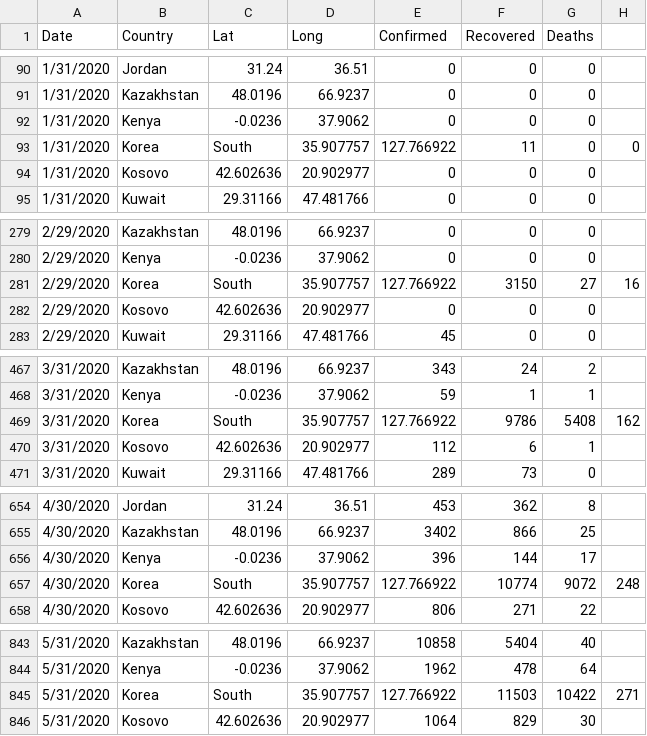
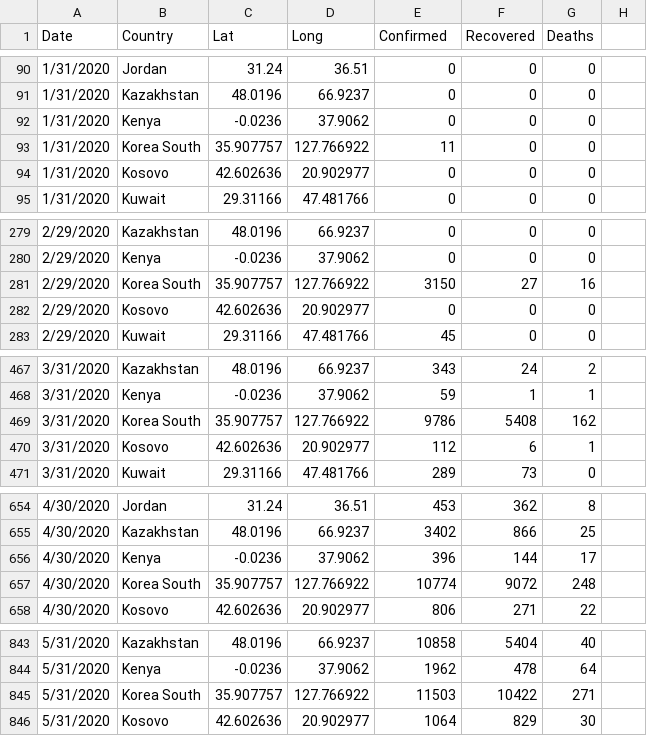
Before and after one commit to valentinamondal/narrativevisualization, a CSV file: line_chart2.csv, drawn as a sheet; only a part is shown, gaps mark what is left out; the diff covers the shown part only.

Commit message:
Update line_chart2.csv

```diff
--- a/line_chart2.csv
+++ b/line_chart2.csv
@@ -92,3 +92,3 @@ Date,Country,Lat,Long,Confirmed,Recovered,Deaths
 1/31/2020,Kenya,-0.0236,37.9062,0,0,0
-1/31/2020,Korea, South,35.907757,127.766922,11,0,0
+1/31/2020,Korea South,35.907757,127.766922,11,0,0
 1/31/2020,Kosovo,42.602636,20.902977,0,0,0
@@ -280,3 +280,3 @@ Date,Country,Lat,Long,Confirmed,Recovered,Deaths
 2/29/2020,Kenya,-0.0236,37.9062,0,0,0
-2/29/2020,Korea, South,35.907757,127.766922,3150,27,16
+2/29/2020,Korea South,35.907757,127.766922,3150,27,16
 2/29/2020,Kosovo,42.602636,20.902977,0,0,0
@@ -468,3 +468,3 @@ Date,Country,Lat,Long,Confirmed,Recovered,Deaths
 3/31/2020,Kenya,-0.0236,37.9062,59,1,1
-3/31/2020,Korea, South,35.907757,127.766922,9786,5408,162
+3/31/2020,Korea South,35.907757,127.766922,9786,5408,162
 3/31/2020,Kosovo,42.602636,20.902977,112,6,1
@@ -656,3 +656,3 @@ Date,Country,Lat,Long,Confirmed,Recovered,Deaths
 4/30/2020,Kenya,-0.0236,37.9062,396,144,17
-4/30/2020,Korea, South,35.907757,127.766922,10774,9072,248
+4/30/2020,Korea South,35.907757,127.766922,10774,9072,248
 4/30/2020,Kosovo,42.602636,20.902977,806,271,22
@@ -844,3 +844,3 @@ Date,Country,Lat,Long,Confirmed,Recovered,Deaths
 5/31/2020,Kenya,-0.0236,37.9062,1962,478,64
-5/31/2020,Korea, South,35.907757,127.766922,11503,10422,271
+5/31/2020,Korea South,35.907757,127.766922,11503,10422,271
 5/31/2020,Kosovo,42.602636,20.902977,1064,829,30
```
Also changed, not shown: 2 added rows and 2 removed rows elsewhere in this file.
